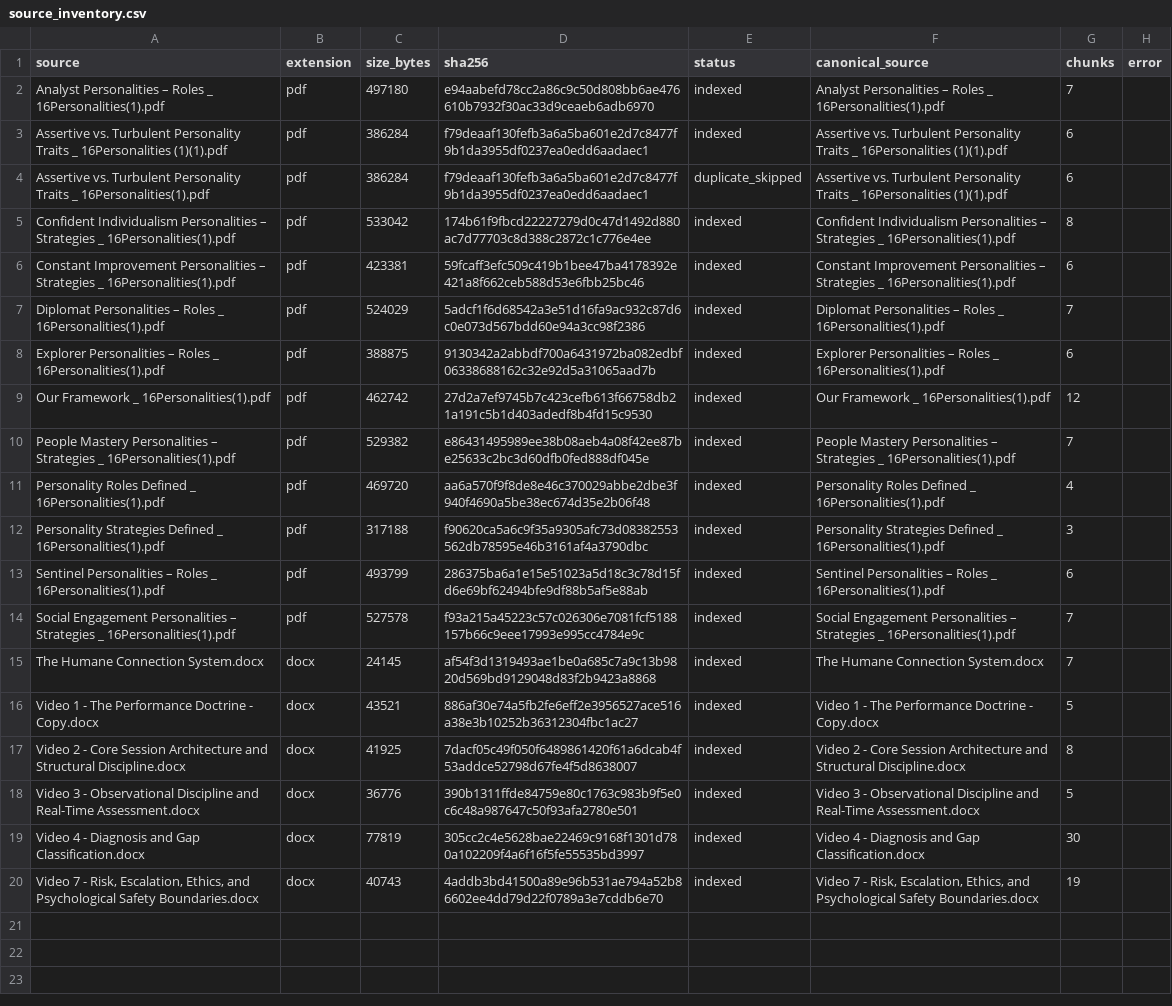
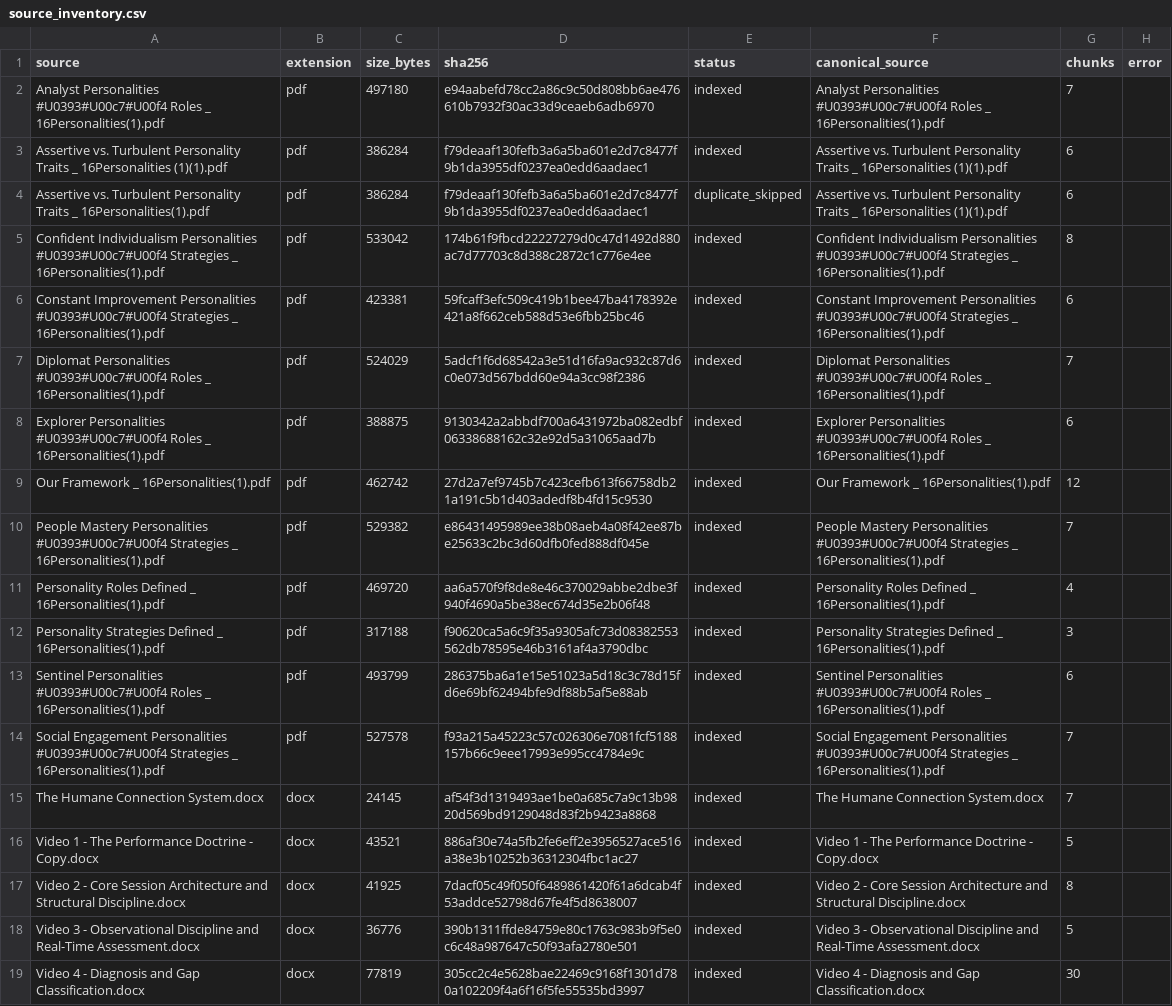
Before and after one commit to aldanaric/humaneconnection, a CSV file: AIDDI/data/rag/humane_connection_rag/source_inventory.csv, drawn as a sheet; only a part is shown; the shorter side is filled out with more unchanged rows.

```diff
--- a/AIDDI/data/rag/humane_connection_rag/source_inventory.csv
+++ b/AIDDI/data/rag/humane_connection_rag/source_inventory.csv
@@ -1,15 +1,15 @@
 source,extension,size_bytes,sha256,status,canonical_source,chunks,error
-Analyst Personalities – Roles _ 16Personalities(1).pdf,pdf,497180,e94aabefd78cc2a86c9c50d808bb6ae476610b7932f30ac33d9ceaeb6adb6970,indexed,Analyst Personalities – Roles _ 16Personalities(1).pdf,7,
+Analyst Personalities #U0393#U00c7#U00f4 Roles _ 16Personalities(1).pdf,pdf,497180,e94aabefd78cc2a86c9c50d808bb6ae476610b7932f30ac33d9ceaeb6adb6970,indexed,Analyst Personalities #U0393#U00c7#U00f4 Roles _ 16Personalities(1).pdf,7,
 Assertive vs. Turbulent Personality Traits _ 16Personalities (1)(1).pdf,pdf,386284,f79deaaf130fefb3a6a5ba601e2d7c8477f9b1da3955df0237ea0edd6aadaec1,indexed,Assertive vs. Turbulent Personality Traits _ 16Personalities (1)(1).pdf,6,
 Assertive vs. Turbulent Personality Traits _ 16Personalities(1).pdf,pdf,386284,f79deaaf130fefb3a6a5ba601e2d7c8477f9b1da3955df0237ea0edd6aadaec1,duplicate_skipped,Assertive vs. Turbulent Personality Traits _ 16Personalities (1)(1).pdf,6,
-Confident Individualism Personalities – Strategies _ 16Personalities(1).pdf,pdf,533042,174b61f9fbcd22227279d0c47d1492d880ac7d77703c8d388c2872c1c776e4ee,indexed,Confident Individualism Personalities – Strategies _ 16Personalities(1).pdf,8,
-Constant Improvement Personalities – Strategies _ 16Personalities(1).pdf,pdf,423381,59fcaff3efc509c419b1bee47ba4178392e421a8f662ceb588d53e6fbb25bc46,indexed,Constant Improvement Personalities – Strategies _ 16Personalities(1).pdf,6,
-Diplomat Personalities – Roles _ 16Personalities(1).pdf,pdf,524029,5adcf1f6d68542a3e51d16fa9ac932c87d6c0e073d567bdd60e94a3cc98f2386,indexed,Diplomat Personalities – Roles _ 16Personalities(1).pdf,7,
-Explorer Personalities – Roles _ 16Personalities(1).pdf,pdf,388875,9130342a2abbdf700a6431972ba082edbf06338688162c32e92d5a31065aad7b,indexed,Explorer Personalities – Roles _ 16Personalities(1).pdf,6,
+Confident Individualism Personalities #U0393#U00c7#U00f4 Strategies _ 16Personalities(1).pdf,pdf,533042,174b61f9fbcd22227279d0c47d1492d880ac7d77703c8d388c2872c1c776e4ee,indexed,Confident Individualism Personalities #U0393#U00c7#U00f4 Strategies _ 16Personalities(1).pdf,8,
+Constant Improvement Personalities #U0393#U00c7#U00f4 Strategies _ 16Personalities(1).pdf,pdf,423381,59fcaff3efc509c419b1bee47ba4178392e421a8f662ceb588d53e6fbb25bc46,indexed,Constant Improvement Personalities #U0393#U00c7#U00f4 Strategies _ 16Personalities(1).pdf,6,
+Diplomat Personalities #U0393#U00c7#U00f4 Roles _ 16Personalities(1).pdf,pdf,524029,5adcf1f6d68542a3e51d16fa9ac932c87d6c0e073d567bdd60e94a3cc98f2386,indexed,Diplomat Personalities #U0393#U00c7#U00f4 Roles _ 16Personalities(1).pdf,7,
+Explorer Personalities #U0393#U00c7#U00f4 Roles _ 16Personalities(1).pdf,pdf,388875,9130342a2abbdf700a6431972ba082edbf06338688162c32e92d5a31065aad7b,indexed,Explorer Personalities #U0393#U00c7#U00f4 Roles _ 16Personalities(1).pdf,6,
 Our Framework _ 16Personalities(1).pdf,pdf,462742,27d2a7ef9745b7c423cefb613f66758db21a191c5b1d403adedf8b4fd15c9530,indexed,Our Framework _ 16Personalities(1).pdf,12,
-People Mastery Personalities – Strategies _ 16Personalities(1).pdf,pdf,529382,e86431495989ee38b08aeb4a08f42ee87be25633c2bc3d60dfb0fed888df045e,indexed,People Mastery Personalities – Strategies _ 16Personalities(1).pdf,7,
+People Mastery Personalities #U0393#U00c7#U00f4 Strategies _ 16Personalities(1).pdf,pdf,529382,e86431495989ee38b08aeb4a08f42ee87be25633c2bc3d60dfb0fed888df045e,indexed,People Mastery Personalities #U0393#U00c7#U00f4 Strategies _ 16Personalities(1).pdf,7,
 Personality Roles Defined _ 16Personalities(1).pdf,pdf,469720,aa6a570f9f8de8e46c370029abbe2dbe3f940f4690a5be38ec674d35e2b06f48,indexed,Personality Roles Defined _ 16Personalities(1).pdf,4,
 Personality Strategies Defined _ 16Personalities(1).pdf,pdf,317188,f90620ca5a6c9f35a9305afc73d08382553562db78595e46b3161af4a3790dbc,indexed,Personality Strategies Defined _ 16Personalities(1).pdf,3,
-Sentinel Personalities – Roles _ 16Personalities(1).pdf,pdf,493799,286375ba6a1e15e51023a5d18c3c78d15fd6e69bf62494bfe9df88b5af5e88ab,indexed,Sentinel Personalities – Roles _ 16Personalities(1).pdf,6,
-Social Engagement Personalities – Strategies _ 16Personalities(1).pdf,pdf,527578,f93a215a45223c57c026306e7081fcf5188157b66c9eee17993e995cc4784e9c,indexed,Social Engagement Personalities – Strategies _ 16Personalities(1).pdf,7,
+Sentinel Personalities #U0393#U00c7#U00f4 Roles _ 16Personalities(1).pdf,pdf,493799,286375ba6a1e15e51023a5d18c3c78d15fd6e69bf62494bfe9df88b5af5e88ab,indexed,Sentinel Personalities #U0393#U00c7#U00f4 Roles _ 16Personalities(1).pdf,6,
+Social Engagement Personalities #U0393#U00c7#U00f4 Strategies _ 16Personalities(1).pdf,pdf,527578,f93a215a45223c57c026306e7081fcf5188157b66c9eee17993e995cc4784e9c,indexed,Social Engagement Personalities #U0393#U00c7#U00f4 Strategies _ 16Personalities(1).pdf,7,
 The Humane Connection System.docx,docx,24145,af54f3d1319493ae1be0a685c7a9c13b9820d569bd9129048d83f2b9423a8868,indexed,The Humane Connection System.docx,7,
```
Also changed, not shown: AIDDI/data/rag/humane_connection_rag/metadata.csv, 14 other files.
